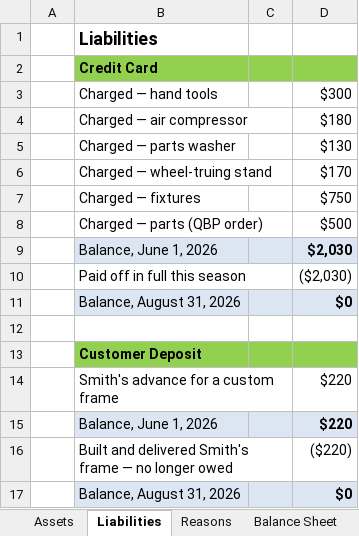
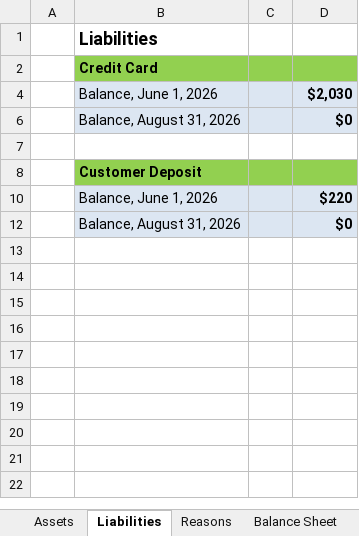
Before and after one commit to erikaen/Instructional_Redesign_v2, an Excel workbook: Bike-Repair-Source-Workbooks/Bike-Repair-Module-4-1.xlsx, sheet Liabilities, drawn as a sheet; values as stored, in another font and other column widths than the file's, no borders; the diff names each change by its address in the sheet, - before the commit and + after, or states it on an @@ line.

```diff
--- a/Bike-Repair-Source-Workbooks/Bike-Repair-Module-4-1.xlsx (sheet Liabilities)
+++ b/Bike-Repair-Source-Workbooks/Bike-Repair-Module-4-1.xlsx (sheet Liabilities)
-row 3:  | Charged — hand tools |  | $300
-row 4:  | Charged — air compressor |  | $180
-row 5:  | Charged — parts washer |  | $130
-row 6:  | Charged — wheel-truing stand |  | $170
-row 7:  | Charged — fixtures |  | $750
-row 8:  | Charged — parts (QBP order) |  | $500
@@ row 10 hidden:  | Paid off in full this season |  | ($2,030) @@
-row 14:  | Smith's advance for a custom frame |  | $220
@@ row 16 hidden:  | Built and delivered Smith's frame — no longer owed |  | ($220) @@
```
Also changed, not shown: sheet Assets, formulas that keep their value, hidden cells, Bike-Repair-Source-Workbooks/Bike-Repair-End.xlsx, Bike-Repair-Source-Workbooks/Bike-Repair-Module-3-1.xlsx, 9 other files.
